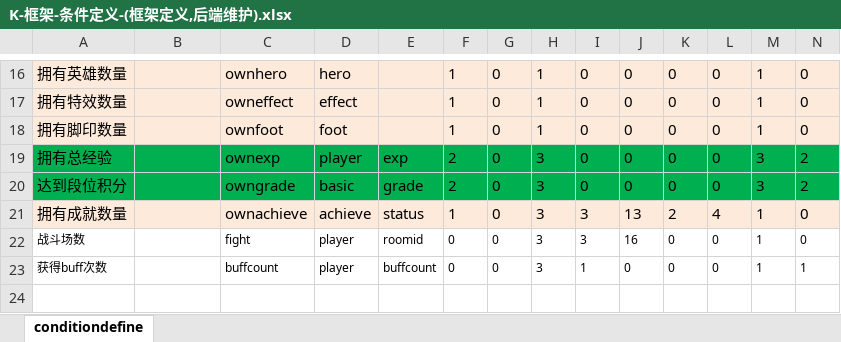
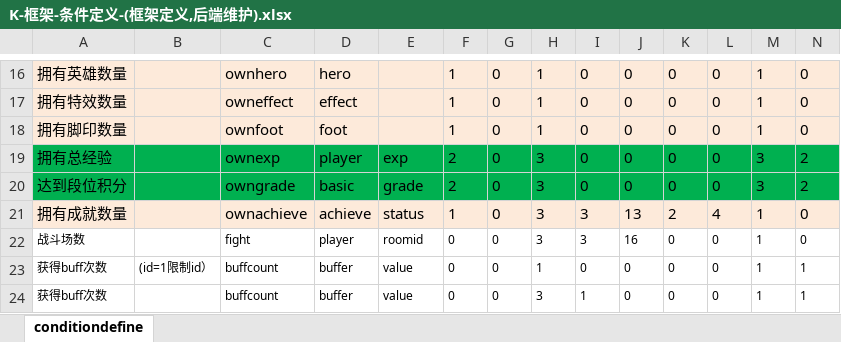
Before and after one commit to lori227/Fighter, an Excel workbook: Resource/excel/table/K-框架-条件定义-(框架定义,后端维护).xlsx, sheet conditiondefine, drawn as a sheet; only a part is shown, gaps mark what is left out; values as stored, in another font and other column widths than the file's, no borders; conditional formats not drawn; addresses are those after the commit; rows hold the shown columns only; the diff names each change by its address in the sheet, - before the commit and + after, or states it on an @@ line.

```diff
--- a/Resource/excel/table/K-框架-条件定义-(框架定义,后端维护).xlsx (sheet conditiondefine)
+++ b/Resource/excel/table/K-框架-条件定义-(框架定义,后端维护).xlsx (sheet conditiondefine)
+row 23: 获得buff次数 | (id=1限制id） | buffcount | buffer | value | 0 | 0 | 1 | 0 | 0 | 0 | 0 | 1 | 1
-D24: player
+D24: buffer
-E24: buffcount
+E24: value
```
Also changed, not shown: Resource/excel/table/W-玩家-玩家属性-(框架定义,后端维护).xlsx.
